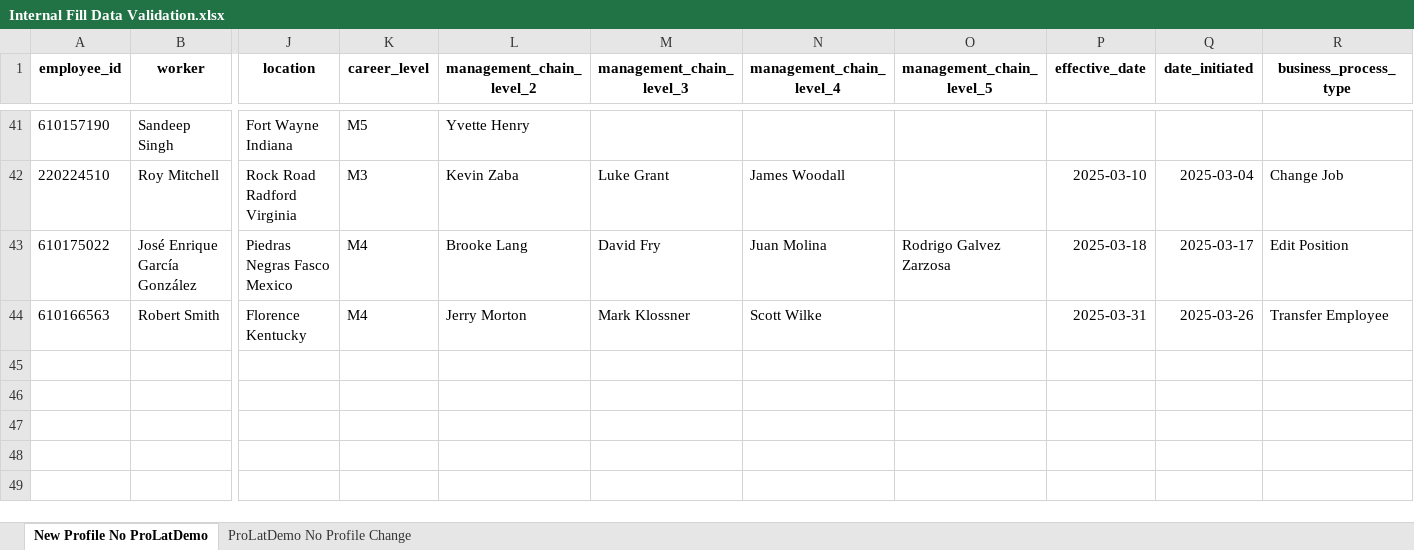
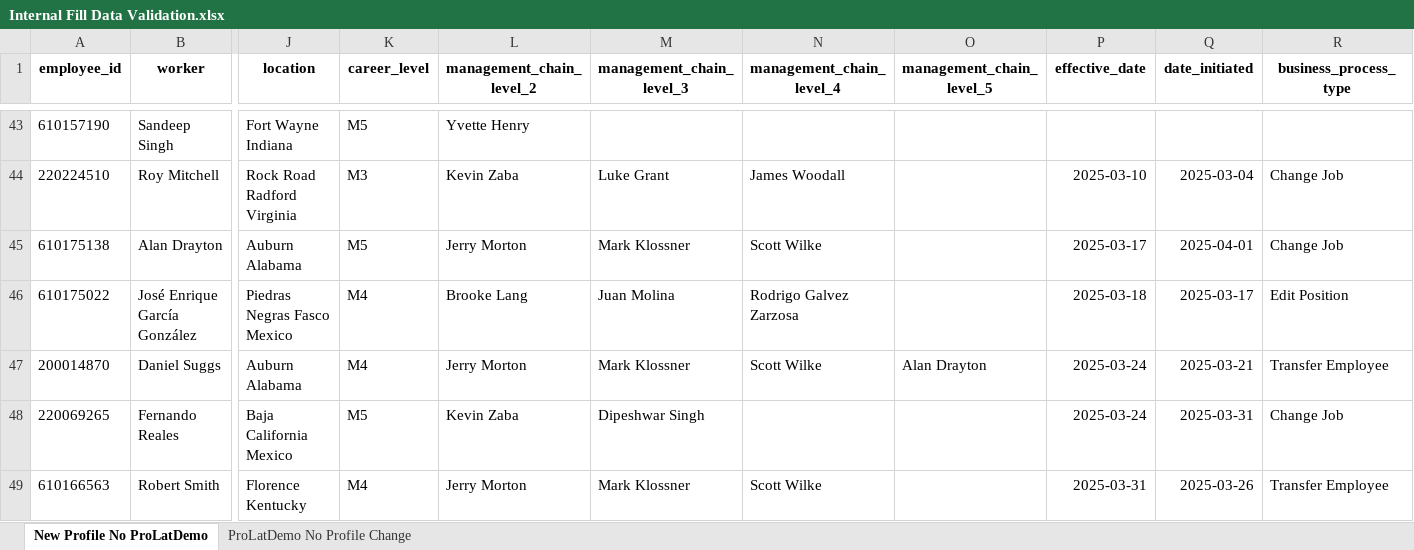
Before and after one commit to jeagleso/2025_Core-Value-Drivers_Reporting, an Excel workbook: outputs/Internal Fill Data Validation.xlsx, sheet New Profile No ProLatDemo, drawn as a sheet; only a part is shown, gaps mark what is left out; values as stored, in another font and other column widths than the file's, no borders; addresses are those after the commit; rows hold the shown columns only; the diff covers the shown part only; the diff names each change by its address in the sheet, - before the commit and + after, or states it on an @@ line.

```diff
--- a/outputs/Internal Fill Data Validation.xlsx (sheet New Profile No ProLatDemo)
+++ b/outputs/Internal Fill Data Validation.xlsx (sheet New Profile No ProLatDemo)
+row 45: 610175138 | Alan Drayton | Auburn Alabama | M5 | Jerry Morton | Mark Klossner | Scott Wilke |  | 2025-03-17 | 2025-04-01 | Change Job
-M46 (management_chain_level_3): David Fry
+M46 (management_chain_level_3): Juan Molina
-N46 (management_chain_level_4): Juan Molina
+N46 (management_chain_level_4): Rodrigo Galvez Zarzosa
-O46 (management_chain_level_5): Rodrigo Galvez Zarzosa
+O46 (management_chain_level_5): (empty)
+row 47: 200014870 | Daniel Suggs | Auburn Alabama | M4 | Jerry Morton | Mark Klossner | Scott Wilke | Alan Drayton | 2025-03-24 | 2025-03-21 | Transfer Employee
+row 48: 220069265 | Fernando Reales | Baja California Mexico | M5 | Kevin Zaba | Dipeshwar Singh |  |  | 2025-03-24 | 2025-03-31 | Change Job
```
Also changed, not shown: 7 added rows, 1 removed row and 14 edited cells elsewhere in this sheet, sheet ProLatDemo No Profile Change, outputs/BURs/tmp_AMC.xlsx, 4 other files.
